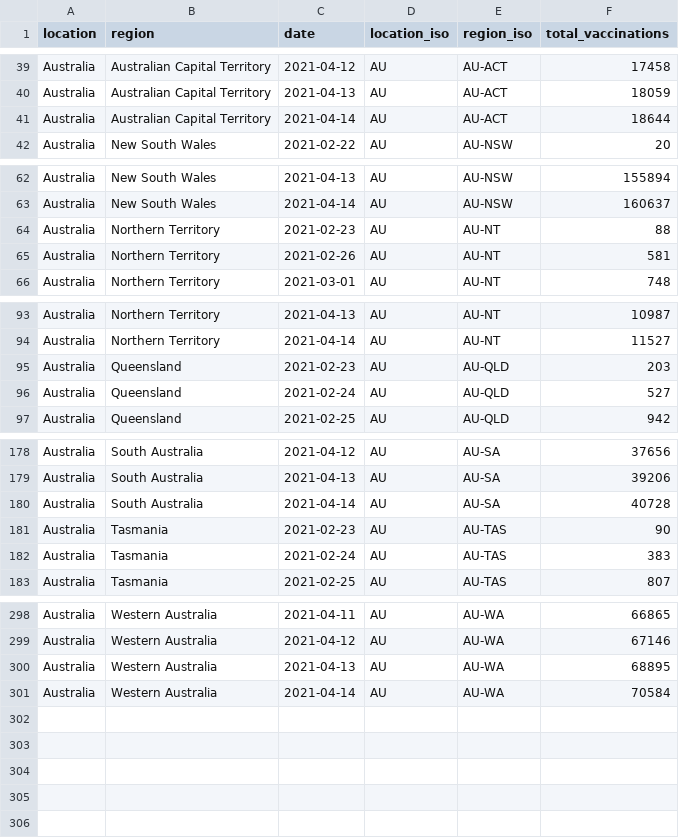
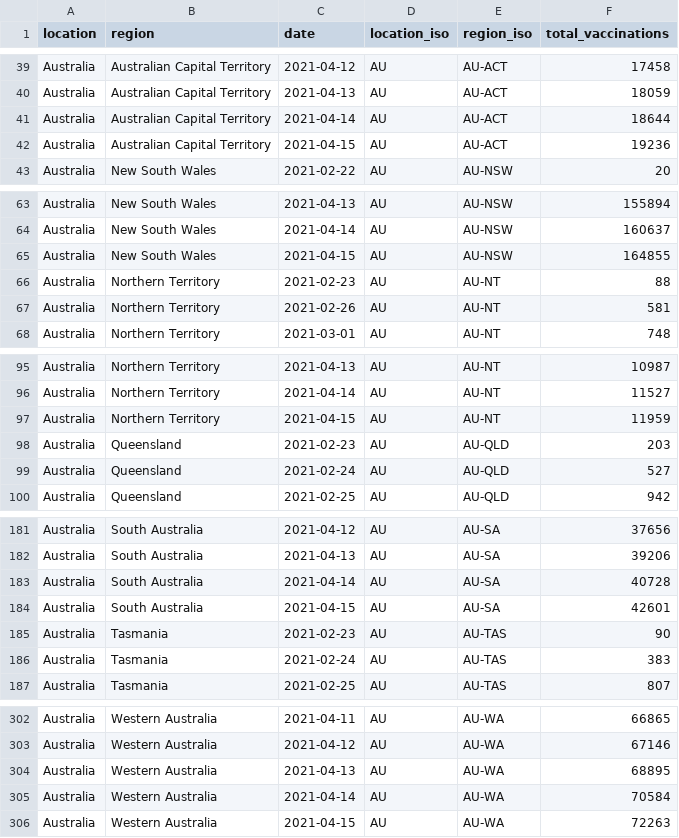
Before and after one commit to sociepy/covid19-vaccination-subnational, a CSV file: data/countries/Australia.csv, drawn as a sheet; only a part is shown, gaps mark what is left out; the diff names each change by its address in the sheet, - before the commit and + after, or states it on an @@ line.

```diff
--- a/data/countries/Australia.csv
+++ b/data/countries/Australia.csv
+row 42: Australia | Australian Capital Territory | 2021-04-15 | AU | AU-ACT | 19236
+row 65: Australia | New South Wales | 2021-04-15 | AU | AU-NSW | 164855
+row 97: Australia | Northern Territory | 2021-04-15 | AU | AU-NT | 11959
+row 184: Australia | South Australia | 2021-04-15 | AU | AU-SA | 42601
+row 306: Australia | Western Australia | 2021-04-15 | AU | AU-WA | 72263
```
Also changed, not shown: data/countries/Brazil.csv, data/countries/Canada.csv, 25 other files.
